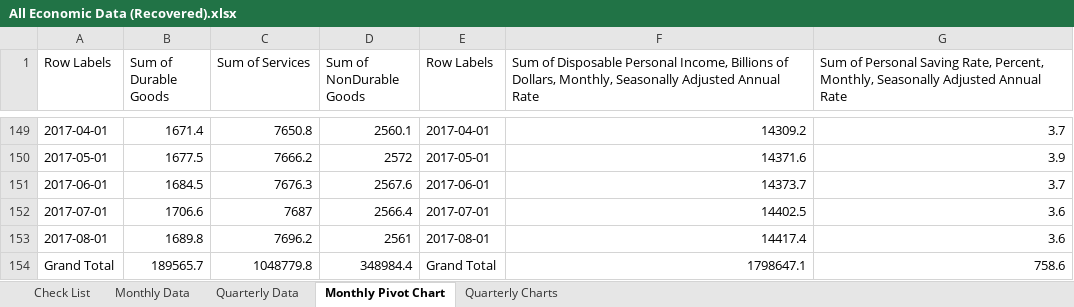
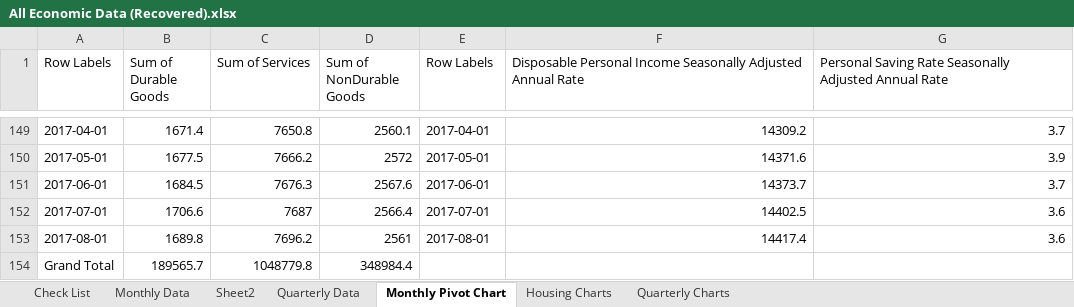
Before and after one commit to Amcdonne95/FedChallenge_2017, an Excel workbook: Excel Docs/All Economic Data (Recovered).xlsx, sheet Monthly Pivot Chart, drawn as a sheet; only a part is shown, gaps mark what is left out; values as stored, in another font and other column widths than the file's, no borders; charts and pictures not drawn; the diff names each change by its address in the sheet, - before the commit and + after, or states it on an @@ line.

Commit message:
added charts and updated powerpoint

```diff
--- a/Excel Docs/All Economic Data (Recovered).xlsx (sheet Monthly Pivot Chart)
+++ b/Excel Docs/All Economic Data (Recovered).xlsx (sheet Monthly Pivot Chart)
+sheet tab: Sheet2
+sheet tab: Housing Charts
-F1: Sum of Disposable Personal Income, Billions of Dollars, Monthly, Seasonally Adjusted…
+F1: Disposable Personal Income Seasonally Adjusted…
-G1: Sum of Personal Saving Rate, Percent, Monthly, Seasonally Adjusted…
+G1: Personal Saving Rate Seasonally Adjusted…
-E154 (Row Labels): Grand Total
+E154 (Row Labels): (empty)
-F154: 1798647.1
+F154: (empty)
-G154: 758.6
+G154: (empty)
```
Also changed, not shown: charts or pictures, 7 other files.
